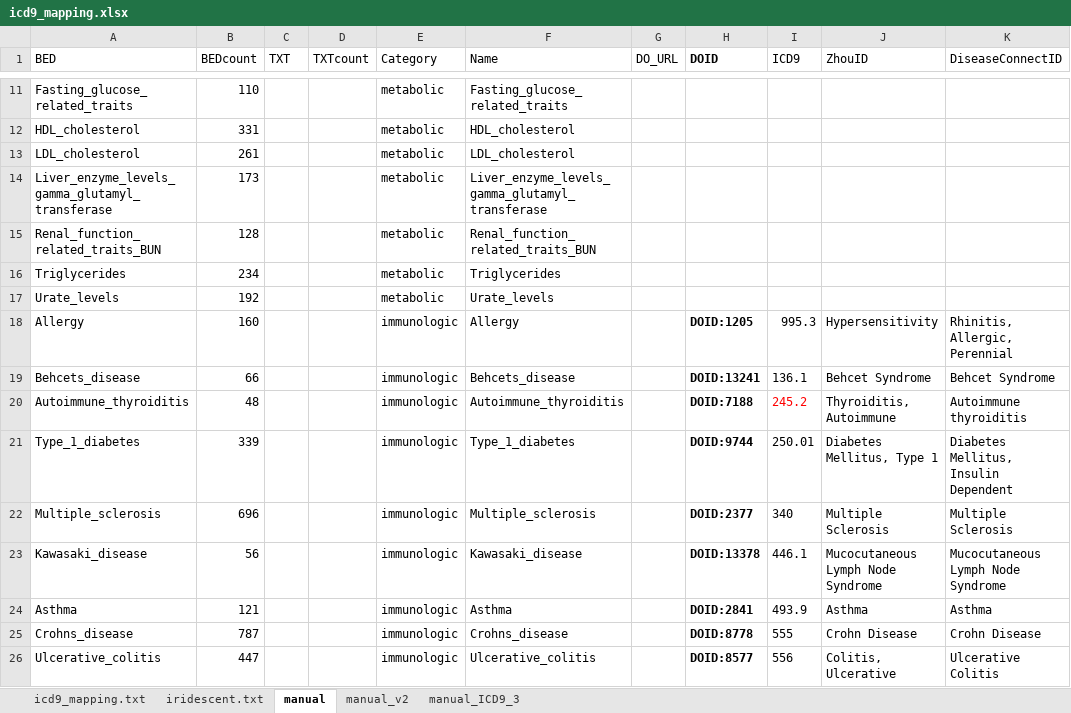
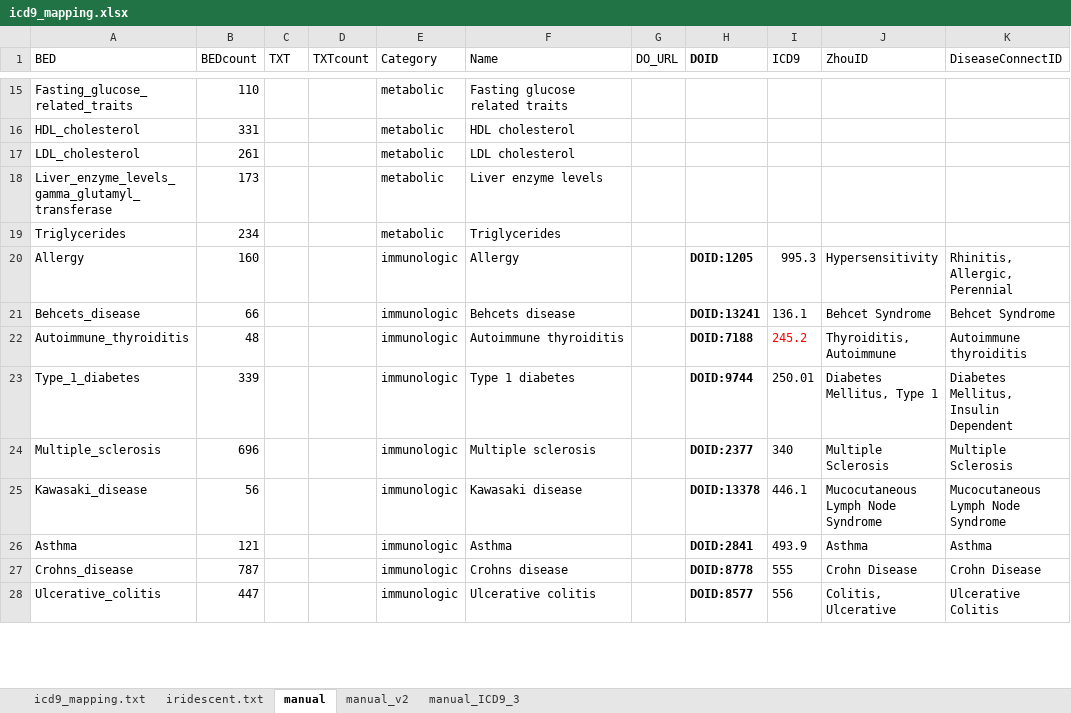
Before and after one commit to mdozmorov/gwas2bed, an Excel workbook: autoimmune/R.GR.autoimmune/data/icd9_mapping.xlsx, sheet manual, drawn as a sheet; only a part is shown, gaps mark what is left out; values as stored, in another font and other column widths than the file's, no borders; removed rows and columns are numbered as before the commit, all else as after; the diff covers the shown part only; the diff names each change by its address in the sheet, - before the commit and + after, or states it on an @@ line.

Commit message:
Reorganizing categories and names

```diff
--- a/autoimmune/R.GR.autoimmune/data/icd9_mapping.xlsx (sheet manual)
+++ b/autoimmune/R.GR.autoimmune/data/icd9_mapping.xlsx (sheet manual)
-F15 (Name): Fasting_glucose_related_traits
+F15 (Name): Fasting glucose related traits
-F16 (Name): HDL_cholesterol
+F16 (Name): HDL cholesterol
-F17 (Name): LDL_cholesterol
+F17 (Name): LDL cholesterol
-F18 (Name): Liver_enzyme_levels_gamma_glutamyl_transferase
+F18 (Name): Liver enzyme levels
-row 15: Renal_function_related_traits_BUN | 128 |  |  | metabolic | Renal_function_related_traits_BUN
-row 17: Urate_levels | 192 |  |  | metabolic | Urate_levels
-F21 (Name): Behcets_disease
+F21 (Name): Behcets disease
-F22 (Name): Autoimmune_thyroiditis
+F22 (Name): Autoimmune thyroiditis
-F23 (Name): Type_1_diabetes
+F23 (Name): Type 1 diabetes
-F24 (Name): Multiple_sclerosis
+F24 (Name): Multiple sclerosis
-F25 (Name): Kawasaki_disease
+F25 (Name): Kawasaki disease
-F27 (Name): Crohns_disease
+F27 (Name): Crohns disease
-F28 (Name): Ulcerative_colitis
+F28 (Name): Ulcerative colitis
```
Also changed, not shown: 7 added rows, 5 removed rows and 15 edited cells elsewhere in this sheet.
